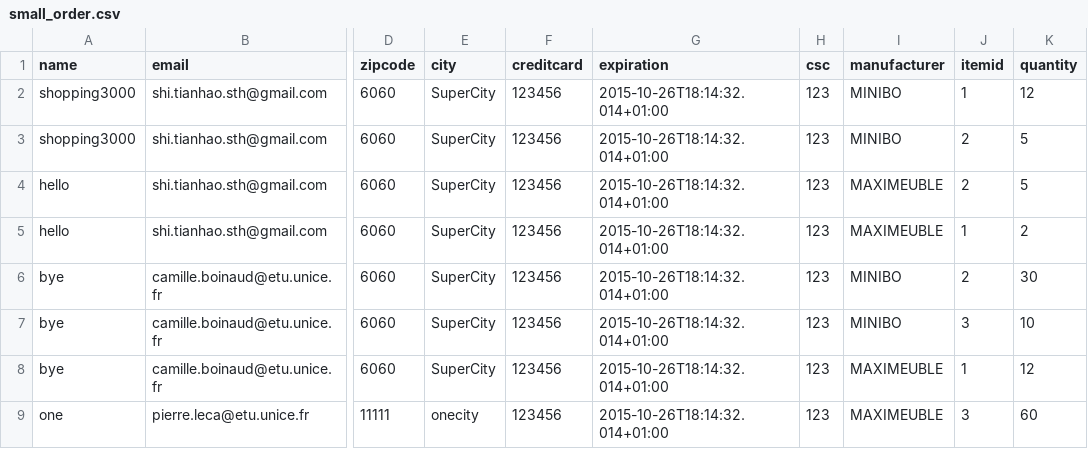
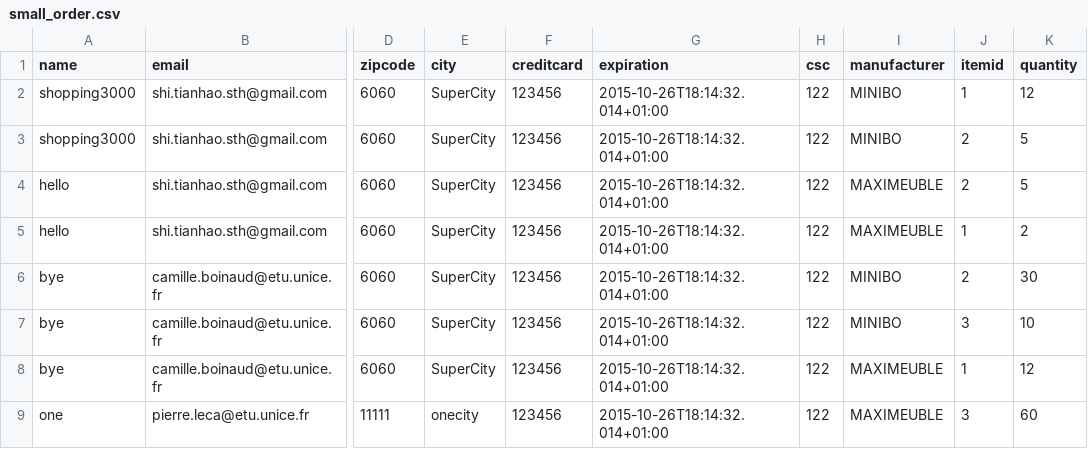
Before and after one commit to camilleboinaud/pns-soa1-lab2, a CSV file: src/datasets/small_order.csv, drawn as a sheet; only a part is shown, gaps mark what is left out; the diff names each change by its address in the sheet, - before the commit and + after, or states it on an @@ line.

```diff
--- a/src/datasets/small_order.csv
+++ b/src/datasets/small_order.csv
-H2:H9 (csc): 123
+H2:H9 (csc): 122
```
Also changed, not shown: 3 other files.
